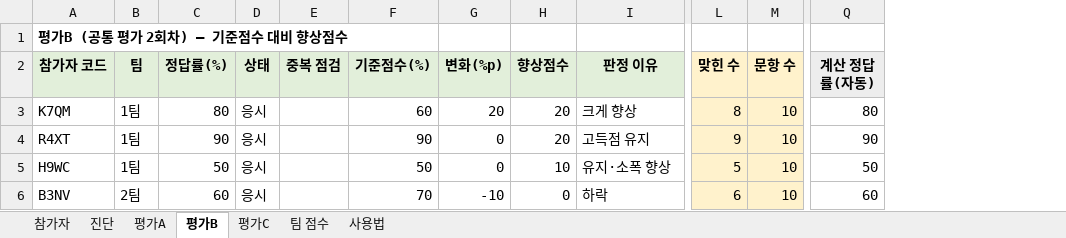
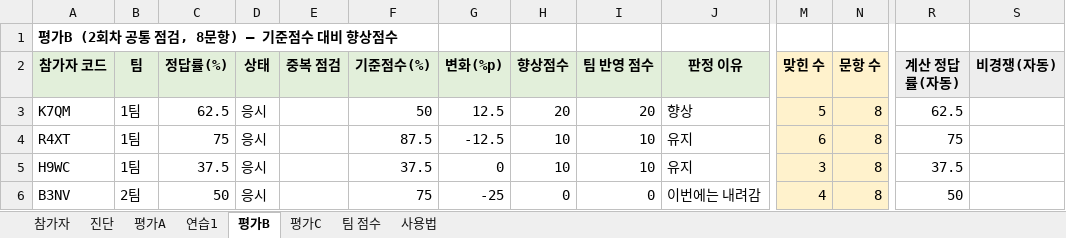
Before and after one commit to gt4065c-cell/wsuk, an Excel workbook: 05_성장팀/팀챌린지_향상점수계산.xlsx, sheet 평가B, drawn as a sheet; only a part is shown, gaps mark what is left out; values as stored, in another font and other column widths than the file's, no borders; addresses are those after the commit; the diff covers the shown part only; the diff names each change by its address in the sheet, - before the commit and + after, or states it on an @@ line.

```diff
--- a/05_성장팀/팀챌린지_향상점수계산.xlsx (sheet 평가B)
+++ b/05_성장팀/팀챌린지_향상점수계산.xlsx (sheet 평가B)
+sheet tab: 연습1
+column I (팀 반영 점수), rows 3-6: 20 | 10 | 10 | 0
+column S (비경쟁(자동)), empty
-A1 (참가자 코드): 평가B (공통 평가 2회차) — 기준점수 대비 향상점수
+A1 (참가자 코드): 평가B (2회차 공통 점검, 8문항) — 기준점수 대비 향상점수
-C3 (정답률(%)): 80
+C3 (정답률(%)): 62.5
-F3 (기준점수(%)): 60
+F3 (기준점수(%)): 50
-G3 (변화(%p)): 20
+G3 (변화(%p)): 12.5
-J3 (판정 이유): 크게 향상
+J3 (판정 이유): 향상
-M3 (맞힌 수): 8
+M3 (맞힌 수): 5
-N3:N6 (문항 수): 10
+N3:N6 (문항 수): 8
-R3 (계산 정답률(자동)): 80
+R3 (계산 정답률(자동)): 62.5
-C4 (정답률(%)): 90
+C4 (정답률(%)): 75
-F4 (기준점수(%)): 90
+F4 (기준점수(%)): 87.5
-G4 (변화(%p)): 0
+G4 (변화(%p)): -12.5
-H4 (향상점수): 20
+H4 (향상점수): 10
-J4 (판정 이유): 고득점 유지
+J4 (판정 이유): 유지
-M4 (맞힌 수): 9
+M4 (맞힌 수): 6
-R4 (계산 정답률(자동)): 90
+R4 (계산 정답률(자동)): 75
-C5 (정답률(%)): 50
+C5 (정답률(%)): 37.5
-F5 (기준점수(%)): 50
+F5 (기준점수(%)): 37.5
-J5 (판정 이유): 유지·소폭 향상
+J5 (판정 이유): 유지
-M5 (맞힌 수): 5
+M5 (맞힌 수): 3
-R5 (계산 정답률(자동)): 50
+R5 (계산 정답률(자동)): 37.5
-C6 (정답률(%)): 60
+C6 (정답률(%)): 50
-F6 (기준점수(%)): 70
+F6 (기준점수(%)): 75
-G6 (변화(%p)): -10
+G6 (변화(%p)): -25
-J6 (판정 이유): 하락
+J6 (판정 이유): 이번에는 내려감
-M6 (맞힌 수): 6
+M6 (맞힌 수): 4
-R6 (계산 정답률(자동)): 60
+R6 (계산 정답률(자동)): 50
```
Also changed, not shown: 67 edited cells elsewhere in this sheet, sheet 팀 점수, sheet 평가C, sheet 진단, sheet 평가A, sheet 사용법, formulas that keep their value, 1 other file.
